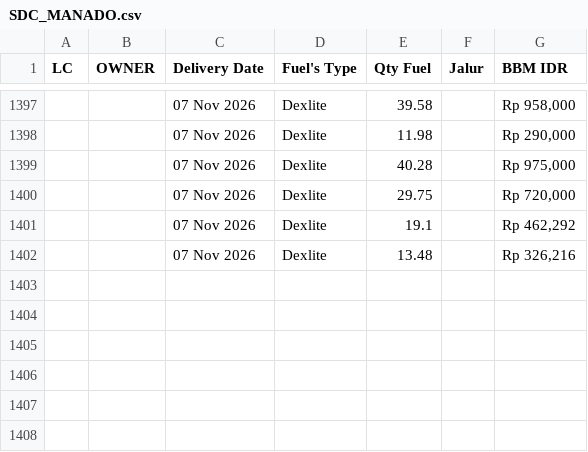
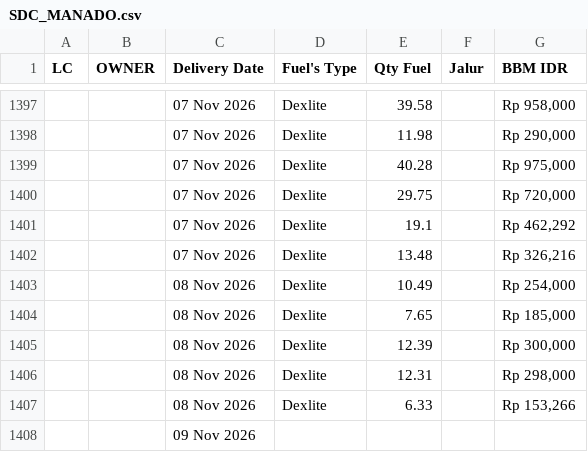
Before and after one commit to heylilyloops/Dashboard-Fuel-Usage-, a CSV file: data/SDC_MANADO.csv, drawn as a sheet; only a part is shown, gaps mark what is left out.

```diff
--- a/data/SDC_MANADO.csv
+++ b/data/SDC_MANADO.csv
@@ -1402 +1402,7 @@ LC,OWNER,Delivery Date,Fuel's Type,Qty Fuel,Jalur,BBM IDR
 ,,07 Nov 2026,Dexlite,13.48,,"Rp 326,216"
+,,08 Nov 2026,Dexlite,10.49,,"Rp 254,000"
+,,08 Nov 2026,Dexlite,7.65,,"Rp 185,000"
+,,08 Nov 2026,Dexlite,12.39,,"Rp 300,000"
+,,08 Nov 2026,Dexlite,12.31,,"Rp 298,000"
+,,08 Nov 2026,Dexlite,6.33,,"Rp 153,266"
+,,09 Nov 2026,,,,
```
Also changed, not shown: data/HCI_CIKUPA.csv, data/SDA.csv, 18 other files.
